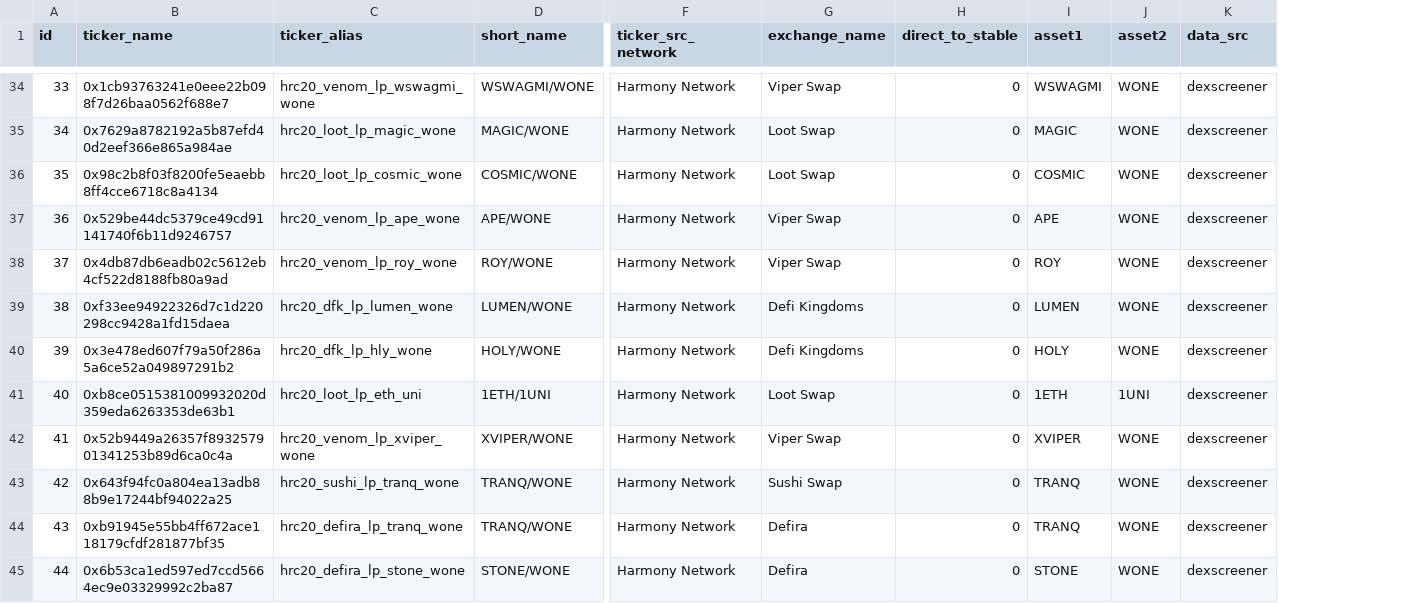
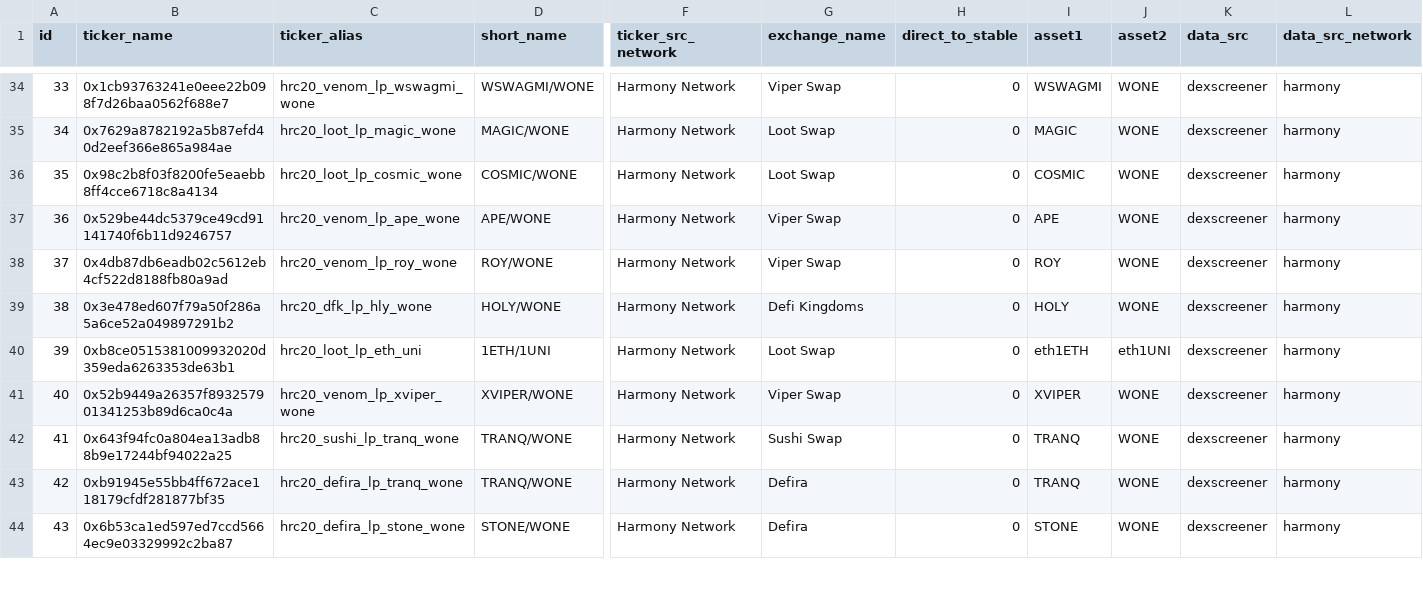
Before and after one commit to jhorbino93/valc_sandpit, a CSV file: dbMaster/dbReference/maintenance_dim_ticker.csv, drawn as a sheet; only a part is shown, gaps mark what is left out; removed rows and columns are numbered as before the commit, all else as after; rows hold the shown columns only; the diff covers the shown part only; the diff names each change by its address in the sheet, - before the commit and + after, or states it on an @@ line.

```diff
--- a/dbMaster/dbReference/maintenance_dim_ticker.csv
+++ b/dbMaster/dbReference/maintenance_dim_ticker.csv
+column L (data_src_network), rows 34-44: all harmony
-row 39: 38 | 0xf33ee94922326d7c1d220298cc9428a1fd15daea | hrc20_dfk_lp_lumen_wone | LUMEN/WONE | Harmony Network | Defi Kingdoms | 0 | LUMEN | WONE | dexscreener
@@ column A (id) renumbered from row 39 down @@
-I40 (asset1): 1ETH
+I40 (asset1): eth1ETH
-J40 (asset2): 1UNI
+J40 (asset2): eth1UNI
```
Also changed, not shown: 7 edited cells elsewhere in this file, dbMaster/dbReference/maintenance_pid.csv, 25 other files.
